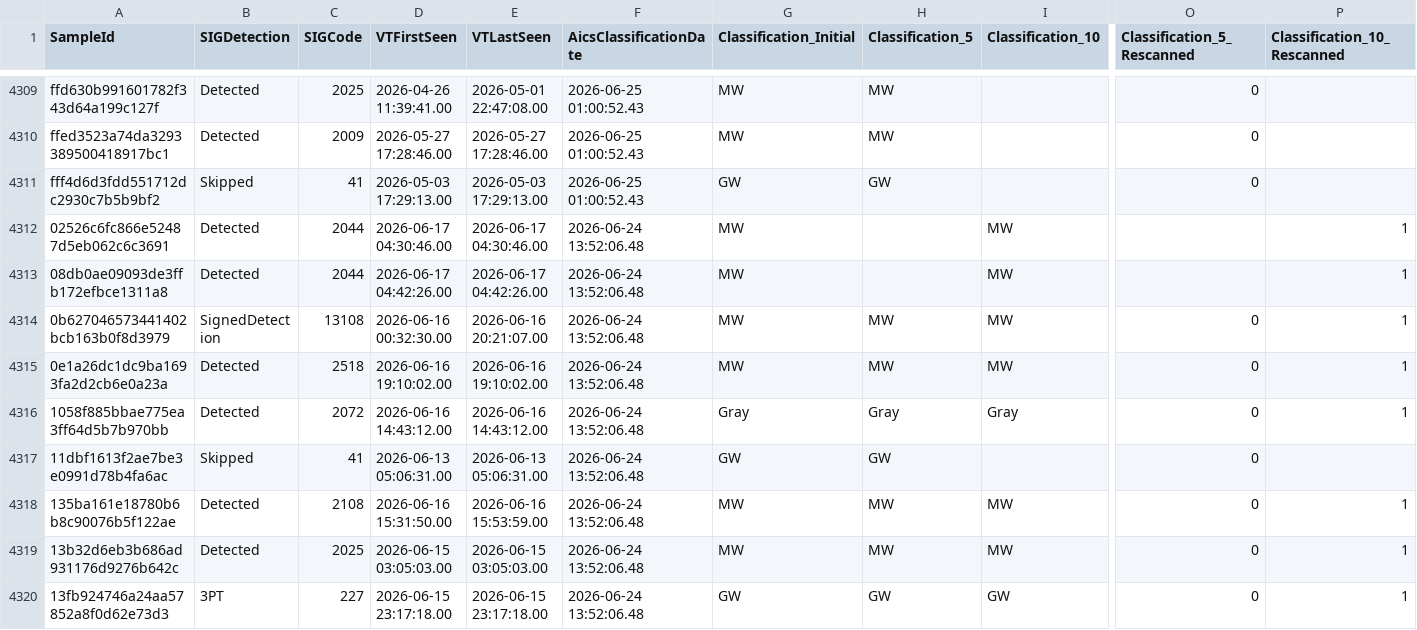
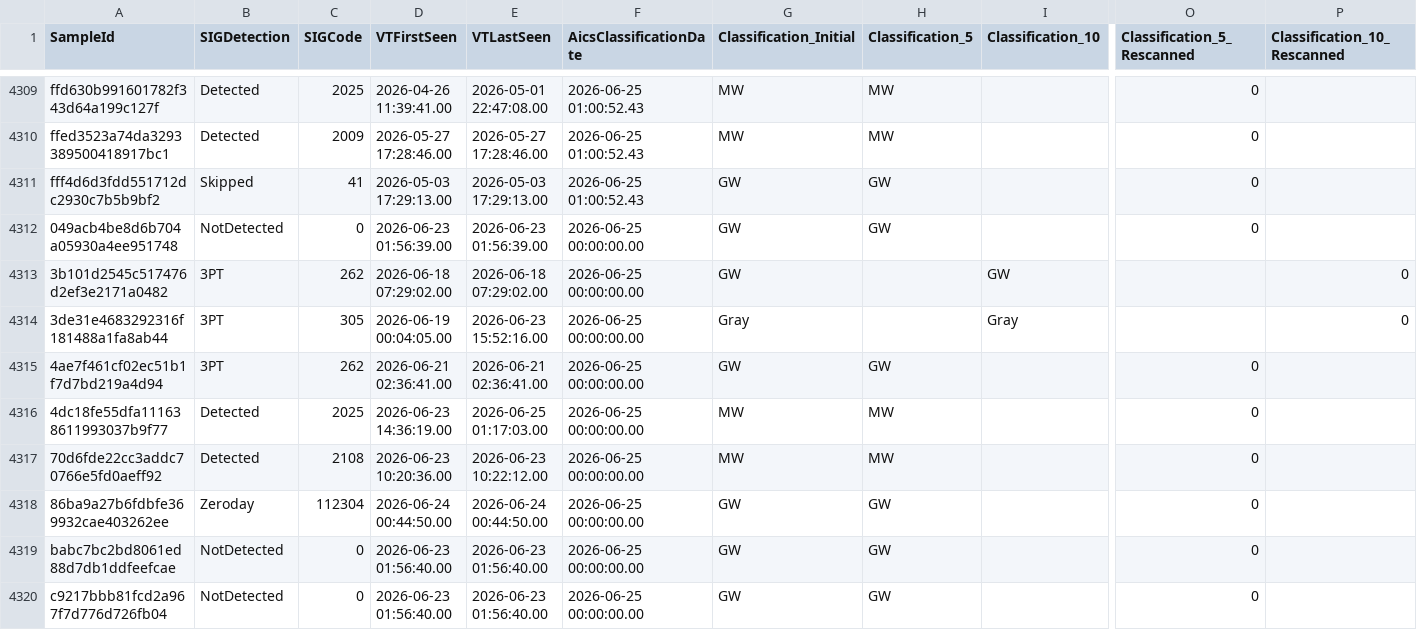
Before and after one commit to cvelascomerino-mwb/aics-dashboards, a CSV file: AicsTracker/AicsGlobal_Classifications_TimeWindows.csv, drawn as a sheet; only a part is shown, gaps mark what is left out; the shorter side is filled out with more unchanged rows; rows hold the shown columns only; the diff covers the shown part only; the diff names each change by its address in the sheet, - before the commit and + after, or states it on an @@ line.

Commit message:
AicsTracker dashboard from AICS

```diff
--- a/AicsTracker/AicsGlobal_Classifications_TimeWindows.csv
+++ b/AicsTracker/AicsGlobal_Classifications_TimeWindows.csv
+row 4312: 049acb4be8d6b704a05930a4ee951748 | NotDetected | 0 | 2026-06-23 01:56:39.00 | 2026-06-23 01:56:39.00 | 2026-06-25 00:00:00.00 | GW | GW |  | 0
+row 4313: 3b101d2545c517476d2ef3e2171a0482 | 3PT | 262 | 2026-06-18 07:29:02.00 | 2026-06-18 07:29:02.00 | 2026-06-25 00:00:00.00 | GW |  | GW |  | 0
+row 4314: 3de31e4683292316f181488a1fa8ab44 | 3PT | 305 | 2026-06-19 00:04:05.00 | 2026-06-23 15:52:16.00 | 2026-06-25 00:00:00.00 | Gray |  | Gray |  | 0
+row 4315: 4ae7f461cf02ec51b1f7d7bd219a4d94 | 3PT | 262 | 2026-06-21 02:36:41.00 | 2026-06-21 02:36:41.00 | 2026-06-25 00:00:00.00 | GW | GW |  | 0
+row 4316: 4dc18fe55dfa111638611993037b9f77 | Detected | 2025 | 2026-06-23 14:36:19.00 | 2026-06-25 01:17:03.00 | 2026-06-25 00:00:00.00 | MW | MW |  | 0
+row 4317: 70d6fde22cc3addc70766e5fd0aeff92 | Detected | 2108 | 2026-06-23 10:20:36.00 | 2026-06-23 10:22:12.00 | 2026-06-25 00:00:00.00 | MW | MW |  | 0
+row 4318: 86ba9a27b6fdbfe369932cae403262ee | Zeroday | 112304 | 2026-06-24 00:44:50.00 | 2026-06-24 00:44:50.00 | 2026-06-25 00:00:00.00 | GW | GW |  | 0
+row 4319: babc7bc2bd8061ed88d7db1ddfeefcae | NotDetected | 0 | 2026-06-23 01:56:40.00 | 2026-06-23 01:56:40.00 | 2026-06-25 00:00:00.00 | GW | GW |  | 0
+row 4320: c9217bbb81fcd2a967f7d776d726fb04 | NotDetected | 0 | 2026-06-23 01:56:40.00 | 2026-06-23 01:56:40.00 | 2026-06-25 00:00:00.00 | GW | GW |  | 0
```
Also changed, not shown: 10 added rows elsewhere in this file.
